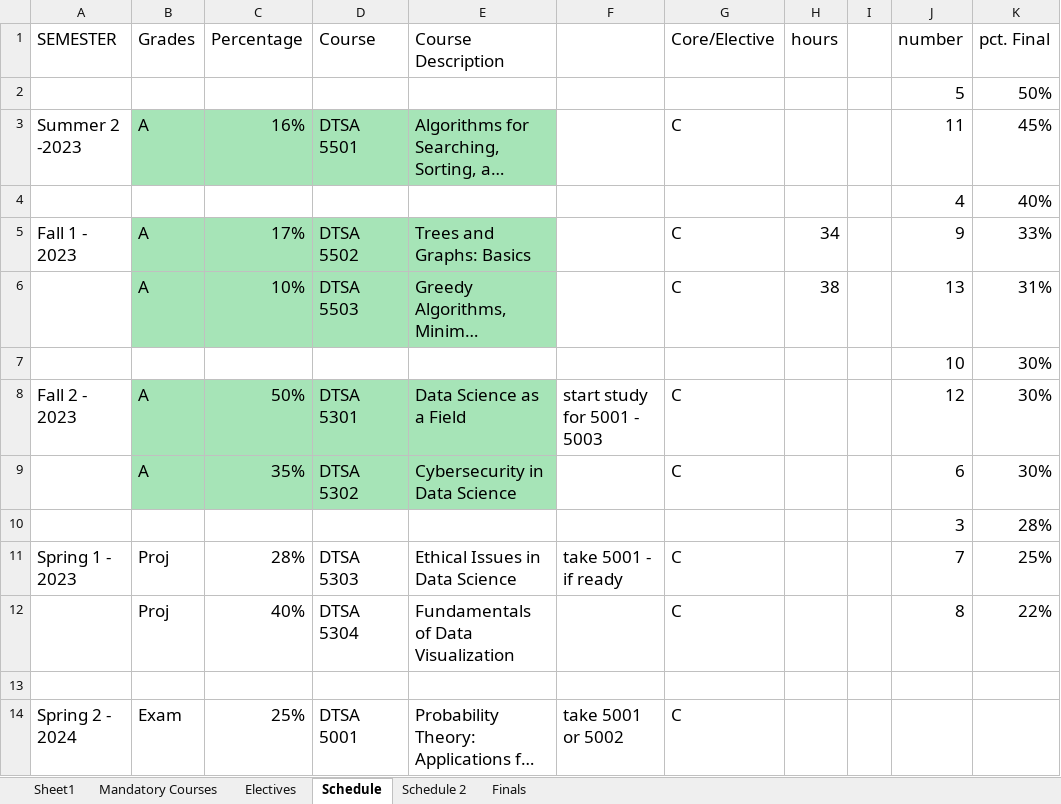
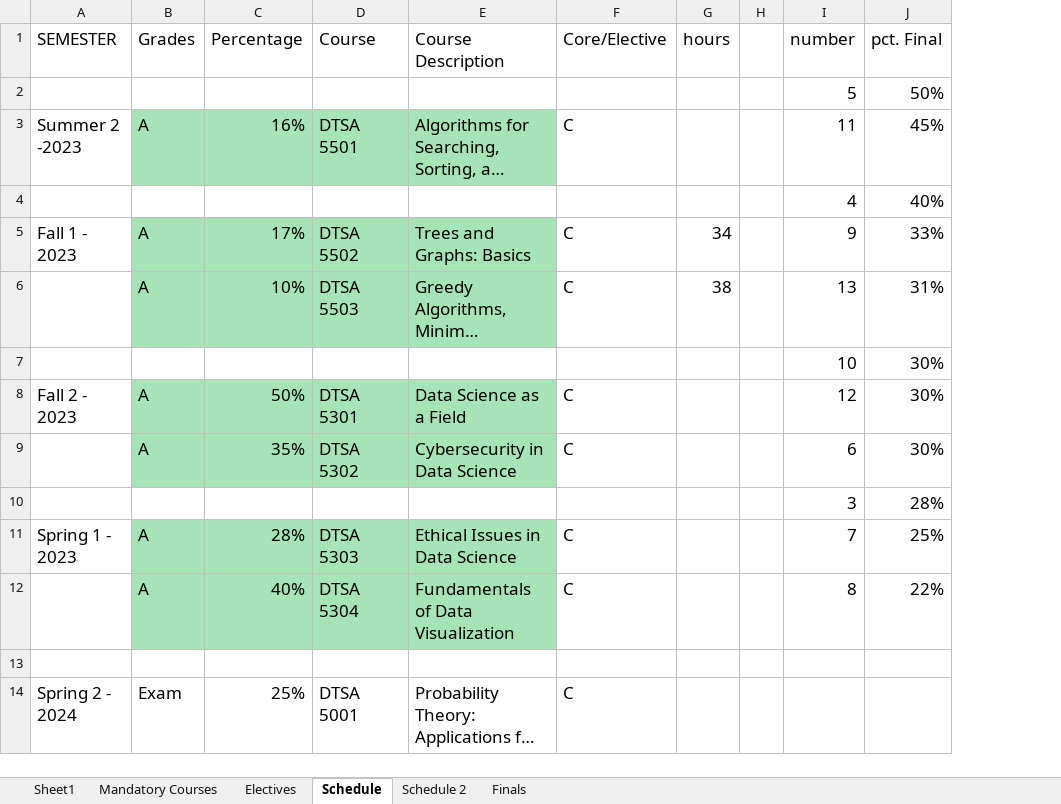
Before and after one commit to RyanJTalbot/MSDS, an Excel workbook: Resources/University of Colorado Boulder/Final Assignments by Course.xlsx, sheet Schedule, drawn as a sheet; only a part is shown; long unchanged cells end in …; values as stored, in another font and other column widths than the file's, no borders; conditional formats not drawn; the diff names each change by its address in the sheet, - before the commit and + after, or states it on an @@ line.

Commit message:
Update excel and gen ai

```diff
--- a/Resources/University of Colorado Boulder/Final Assignments by Course.xlsx (sheet Schedule)
+++ b/Resources/University of Colorado Boulder/Final Assignments by Course.xlsx (sheet Schedule)
-column F, rows 8-14: start study for 5001 - 5003 |  |  | take 5001 - if ready |  |  | take 5001 or 5002
-B11:B12 (Grades): Proj
+B11:B12 (Grades): A
-B11:E12 fill: none
+B11:E12 fill: #A6E4B7
```
Also changed, not shown: 22 other files.
